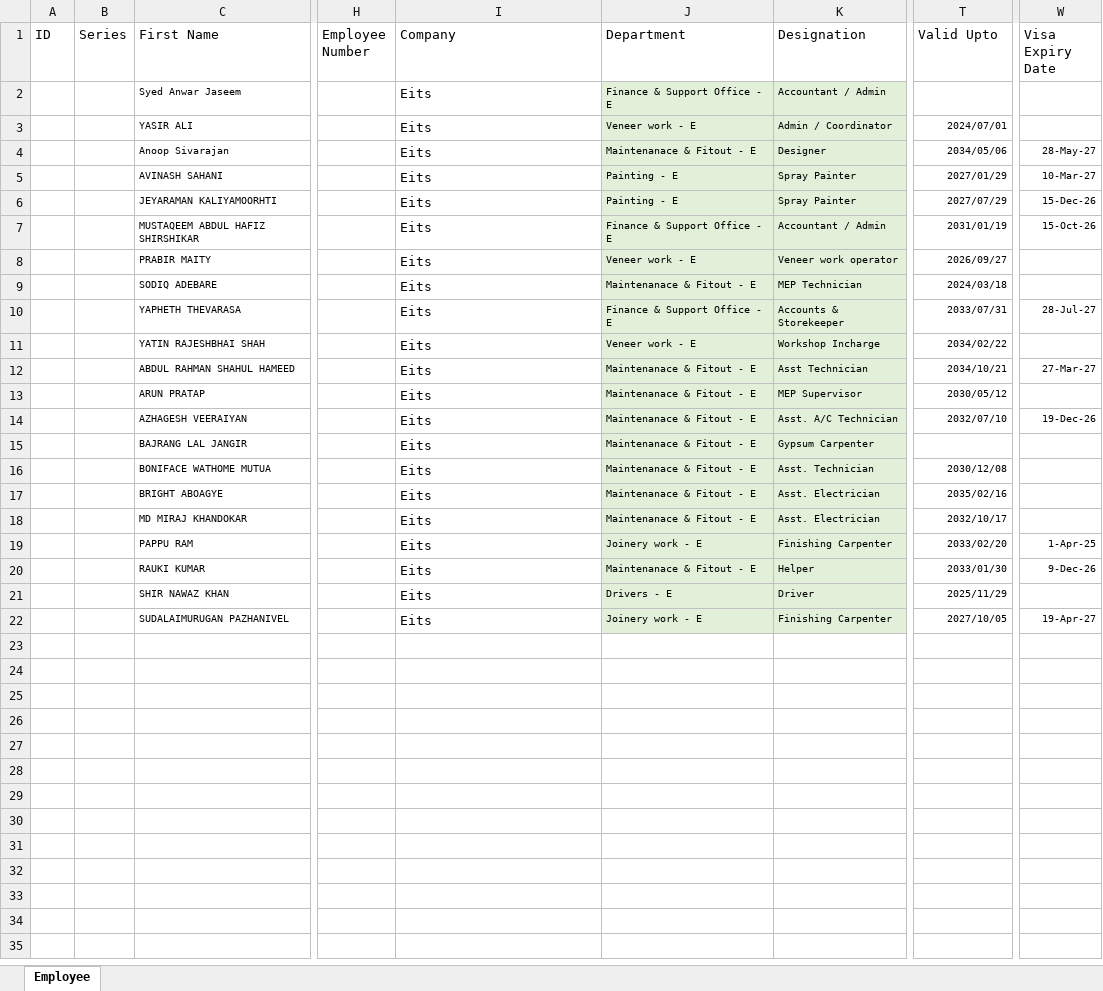
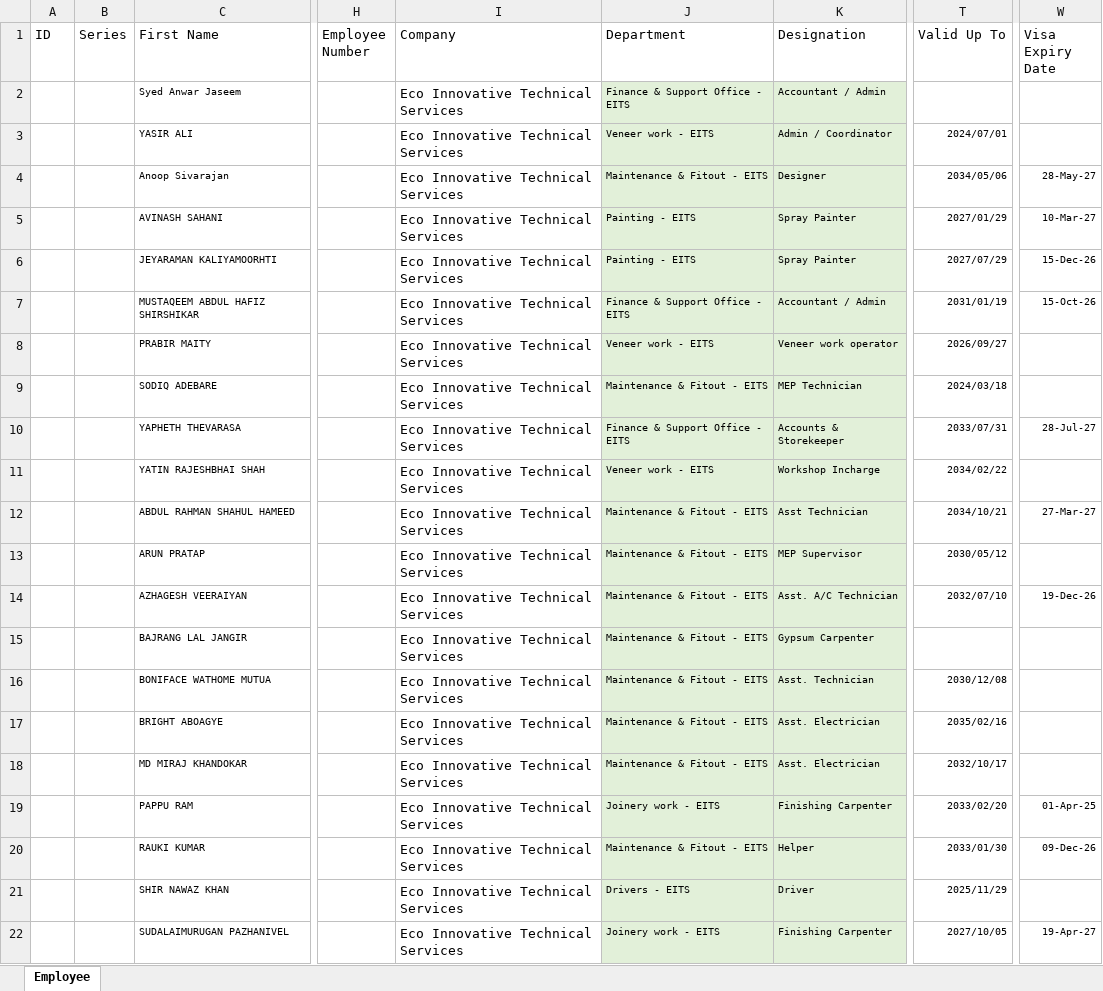
Before and after one commit to atulgen/EITS-ERP-Project, an Excel workbook: data/Employee Data/Employee.xlsx, sheet Employee, drawn as a sheet; only a part is shown, gaps mark what is left out; values as stored, in another font and other column widths than the file's, no borders; the diff names each change by its address in the sheet, - before the commit and + after, or states it on an @@ line.

Commit message:
Updated Employee. sheet

```diff
--- a/data/Employee Data/Employee.xlsx (sheet Employee)
+++ b/data/Employee Data/Employee.xlsx (sheet Employee)
-T1: Valid Upto
+T1: Valid Up To
-I2:I22 (Company): Eits
+I2:I22 (Company): Eco Innovative Technical Services
-J2 (Department): Finance & Support Office - E
+J2 (Department): Finance & Support Office - EITS
-J3 (Department): Veneer work - E
+J3 (Department): Veneer work - EITS
-J4 (Department): Maintenanace & Fitout - E
+J4 (Department): Maintenance & Fitout - EITS
-J5:J6 (Department): Painting - E
+J5:J6 (Department): Painting - EITS
-J7 (Department): Finance & Support Office - E
+J7 (Department): Finance & Support Office - EITS
-J8 (Department): Veneer work - E
+J8 (Department): Veneer work - EITS
-J9 (Department): Maintenanace & Fitout - E
+J9 (Department): Maintenance & Fitout - EITS
-J10 (Department): Finance & Support Office - E
+J10 (Department): Finance & Support Office - EITS
-J11 (Department): Veneer work - E
+J11 (Department): Veneer work - EITS
-J12:J18 (Department): Maintenanace & Fitout - E
+J12:J18 (Department): Maintenance & Fitout - EITS
-J19 (Department): Joinery work - E
+J19 (Department): Joinery work - EITS
-W19 (Visa Expiry Date): 1-Apr-25
+W19 (Visa Expiry Date): 01-Apr-25
-J20 (Department): Maintenanace & Fitout - E
+J20 (Department): Maintenance & Fitout - EITS
-W20 (Visa Expiry Date): 9-Dec-26
+W20 (Visa Expiry Date): 09-Dec-26
-J21 (Department): Drivers - E
+J21 (Department): Drivers - EITS
-J22 (Department): Joinery work - E
+J22 (Department): Joinery work - EITS
```
